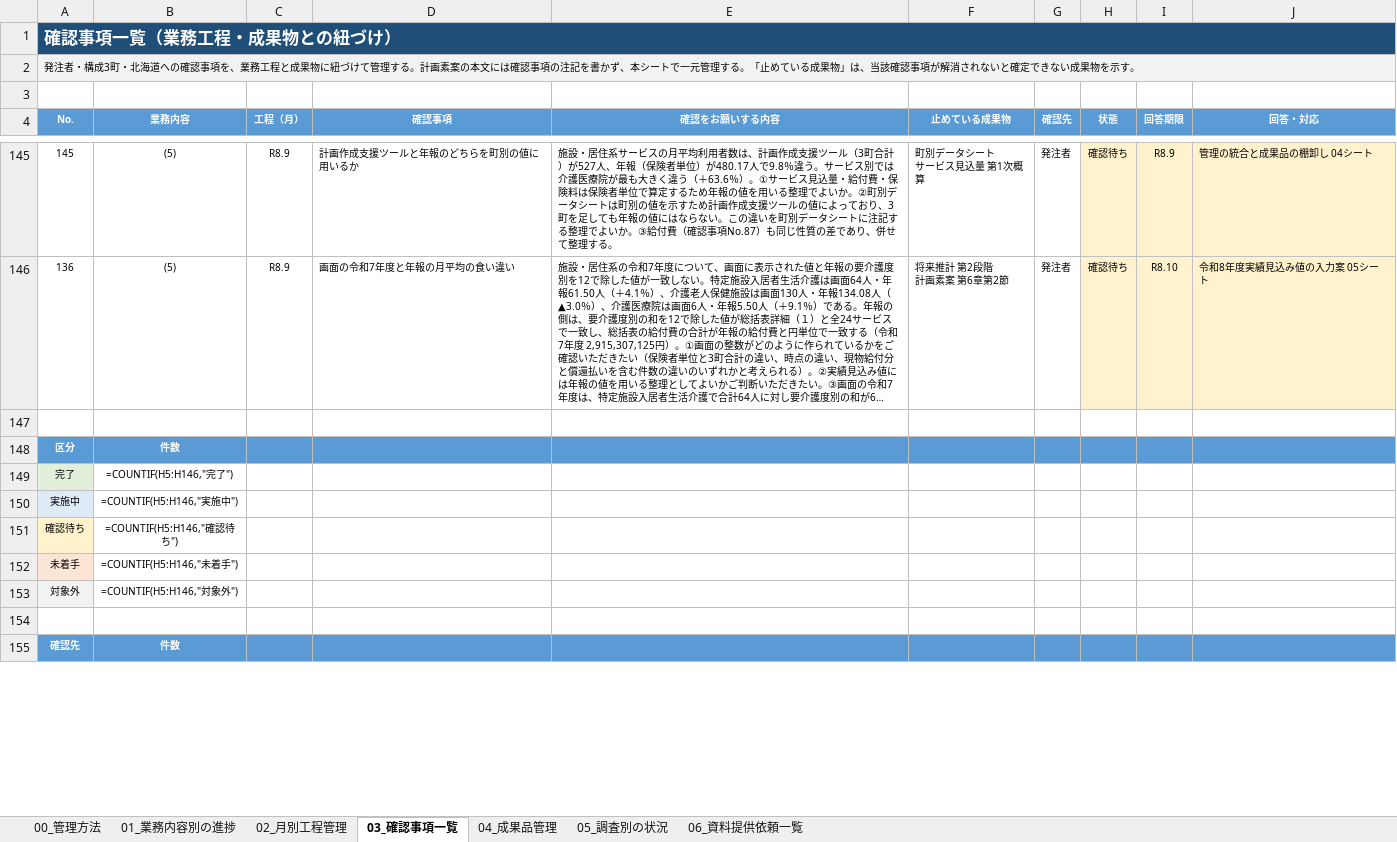
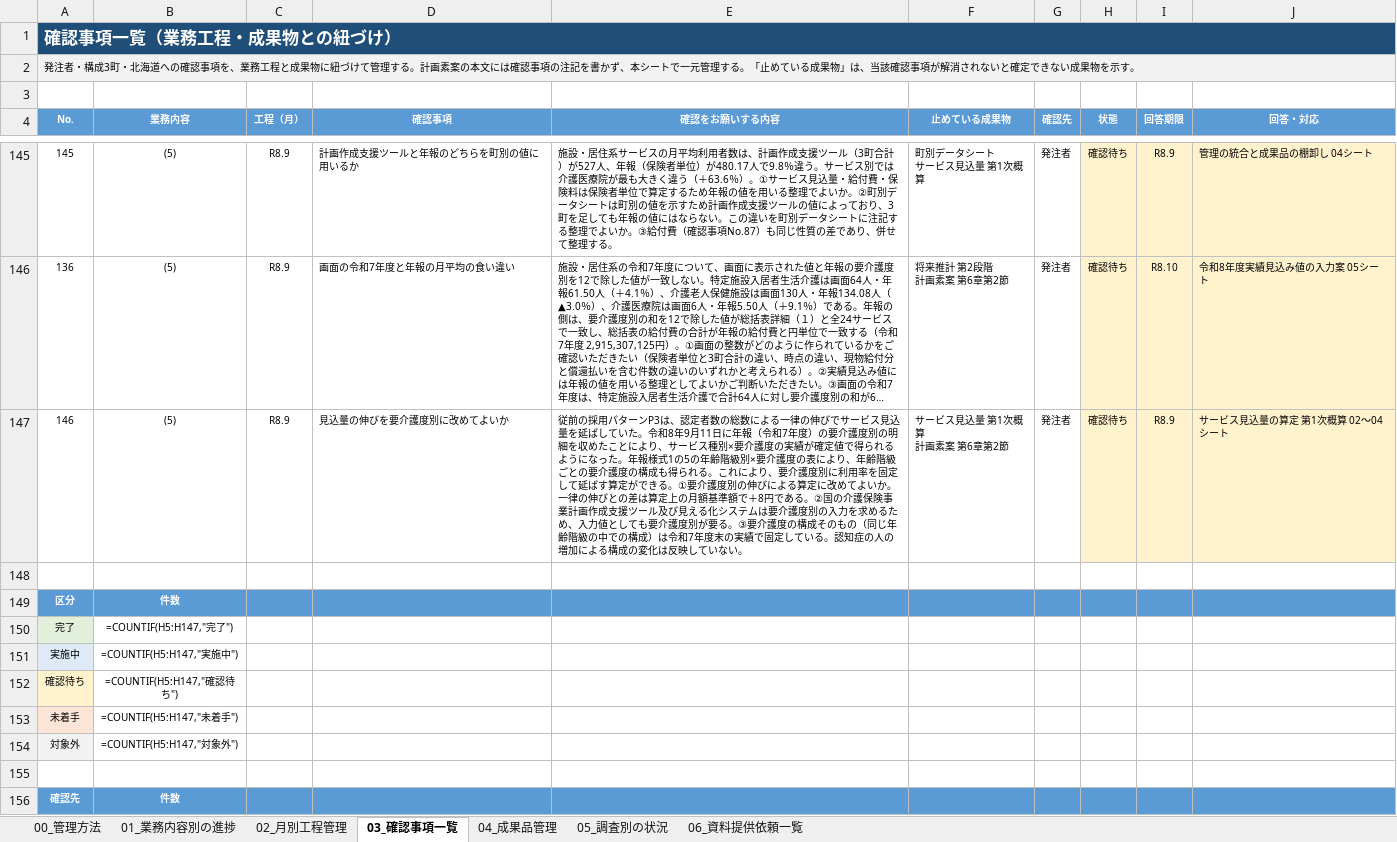
Before and after one commit to ryowakayama-gif/repository, an Excel workbook: output/第10期計画_業務工程管理表.xlsx, sheet 03_確認事項一覧, drawn as a sheet; only a part is shown, gaps mark what is left out; long unchanged cells end in …; values as stored, in another font and other column widths than the file's, no borders; formulas without a stored value are shown as written; conditional formats not drawn; addresses are those after the commit; ↵ is a line break in a cell; the diff covers the shown part only; the diff names each change by its address in the sheet, - before the commit and + after, or states it on an @@ line.

```diff
--- a/output/第10期計画_業務工程管理表.xlsx (sheet 03_確認事項一覧)
+++ b/output/第10期計画_業務工程管理表.xlsx (sheet 03_確認事項一覧)
+row 147: 146 | (5) | R8.9 | 見込量の伸びを要介護度別に改めてよいか | 従前の採用パターンP3は、認定者数の総数による一律の伸びでサービス見込量を延ばしていた。令和8年9月11日に年報（令和7年度）の要介護度別の明細を収めたことにより、サービス種別×要介護度の実績が確定値で得られるようになった。年報様式1の5の年齢階級別×要介護度の表により、年齢階級ごとの要介護度の構成も得られる。これにより、要介護度別に利用率を固定して延ばす算定ができる。①要介護度別の伸びによる算定に改めてよいか。一律の伸びとの差は算定上の月額基準額で＋8円である。②国の介護保険事業計画作成支援ツール及び見える化システムは要介護度別の入力を求めるため、入力値としても要介護度別が要る。③要介護度の構成そのもの（同じ年齢階級の中での構成）は令和7年度末の実績で固定している。認知症の人の増加による構成の変化は反映していない。 | サービス見込量 第1次概算 ↵ 計画素案 第6章第2節 | 発注者 | 確認待ち | R8.9 | サービス見込量の算定 第1次概算 02〜04シート
-B150 (業務内容): =COUNTIF(H5:H146,"完了")
+B150 (業務内容): =COUNTIF(H5:H147,"完了")
-B151 (業務内容): =COUNTIF(H5:H146,"実施中")
+B151 (業務内容): =COUNTIF(H5:H147,"実施中")
-B152 (業務内容): =COUNTIF(H5:H146,"確認待ち")
+B152 (業務内容): =COUNTIF(H5:H147,"確認待ち")
-B153 (業務内容): =COUNTIF(H5:H146,"未着手")
+B153 (業務内容): =COUNTIF(H5:H147,"未着手")
-B154 (業務内容): =COUNTIF(H5:H146,"対象外")
+B154 (業務内容): =COUNTIF(H5:H147,"対象外")
```
Also changed, not shown: 5 edited cells elsewhere in this sheet, output/第10期計画_成果品の送付区分表.xlsx, output/第10期計画_成果品一覧.xlsx, 12 other files.
